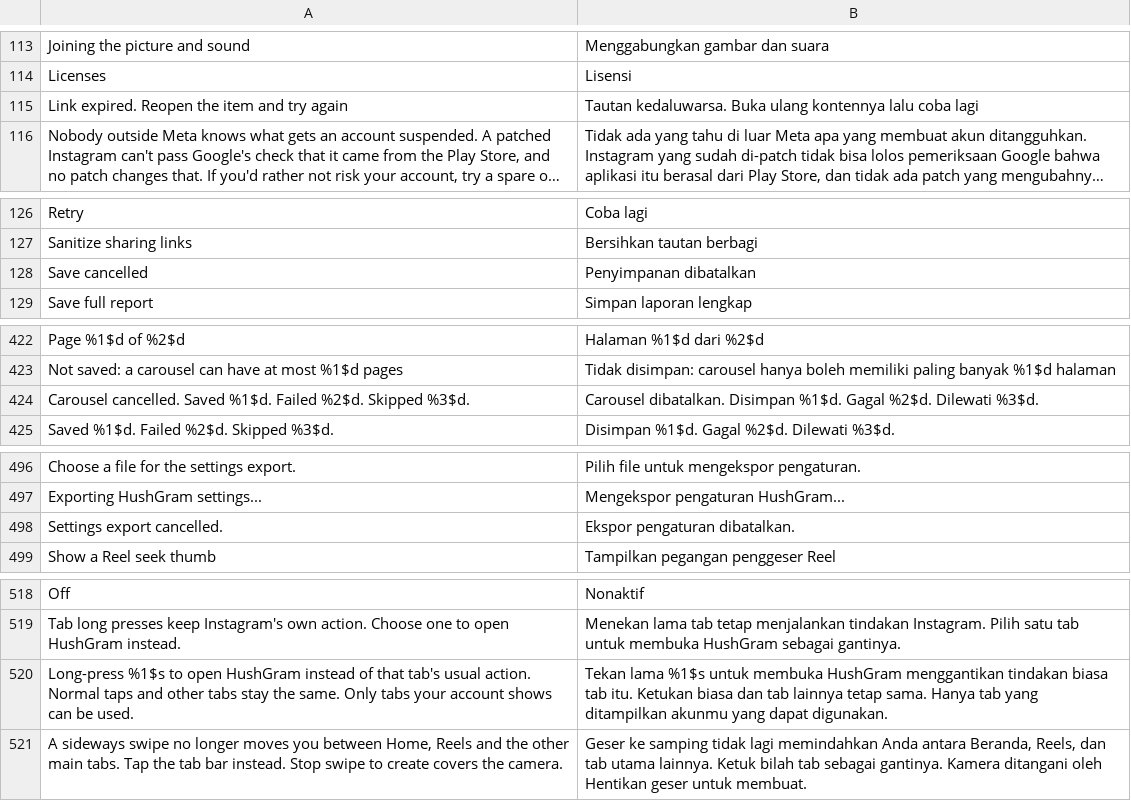
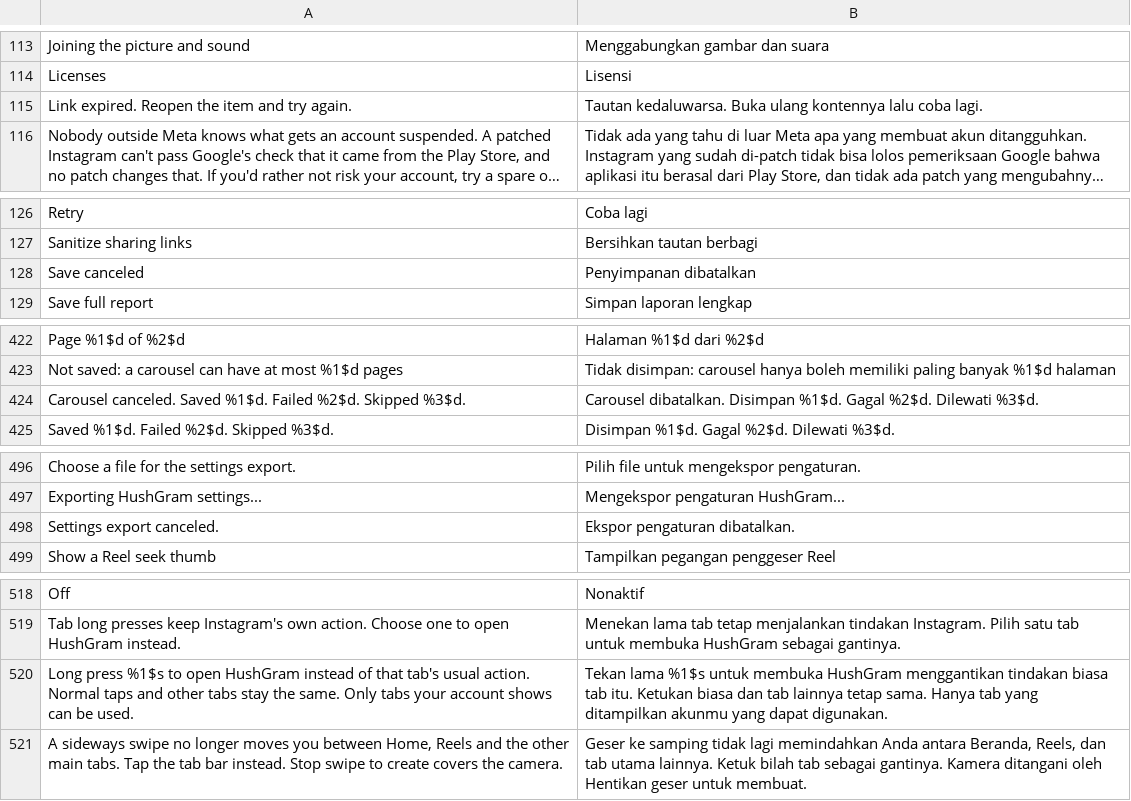
Before and after one commit to SysAdminDoc/HushGram, a TSV file: extensions/shared/library/src/main/l10n/in.tsv, drawn as a sheet; only a part is shown, gaps mark what is left out; long unchanged cells end in …; the diff covers the shown part only; the diff names each change by its address in the sheet, - before the commit and + after, or states it on an @@ line.

```diff
--- a/extensions/shared/library/src/main/l10n/in.tsv
+++ b/extensions/shared/library/src/main/l10n/in.tsv
-A115: Link expired. Reopen the item and try again
+A115: Link expired. Reopen the item and try again.
-B115: …lalu coba lagi
+B115: …lalu coba lagi.
-A128: Save cancelled
+A128: Save canceled
-A424: Carousel cancelled. Saved %1$d.…
+A424: Carousel canceled. Saved %1$d.…
-A498: Settings export cancelled.
+A498: Settings export canceled.
-A520: Long-press %1$s to…
+A520: Long press %1$s to…
```
Also changed, not shown: 1 edited cell elsewhere in this file, extensions/shared/library/src/main/l10n/de.tsv, extensions/shared/library/src/main/l10n/es.tsv, 13 other files.
